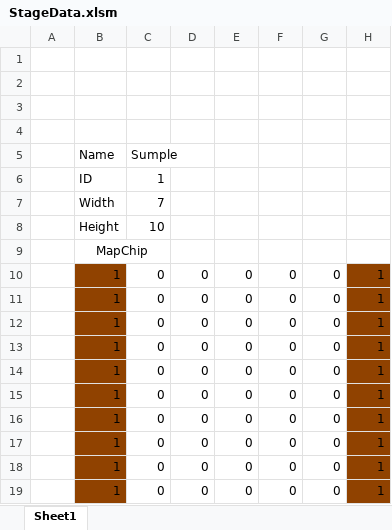
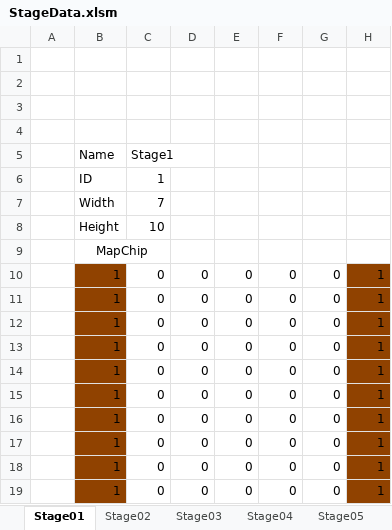
Before and after one commit to Shimasaki-littlebit/November2024, an Excel workbook: November2024/Assets/StreamingAssets/StageData.xlsm, sheet Stage01, drawn as a sheet; values as stored, in another font and other column widths than the file's, no borders; charts and pictures not drawn; the diff names each change by its address in the sheet, - before the commit and + after, or states it on an @@ line.

Commit message:
StageDate

```diff
--- a/November2024/Assets/StreamingAssets/StageData.xlsm (sheet Stage01)
+++ b/November2024/Assets/StreamingAssets/StageData.xlsm (sheet Stage01)
-sheet tab: Sheet1
+sheet tab: Stage01
+sheet tab: Stage02
+sheet tab: Stage03
+sheet tab: Stage04
+sheet tab: Stage05
-C5: Sumple
+C5: Stage1
```
Also changed, not shown: other sheet tabs, charts or pictures, 15 other files.
